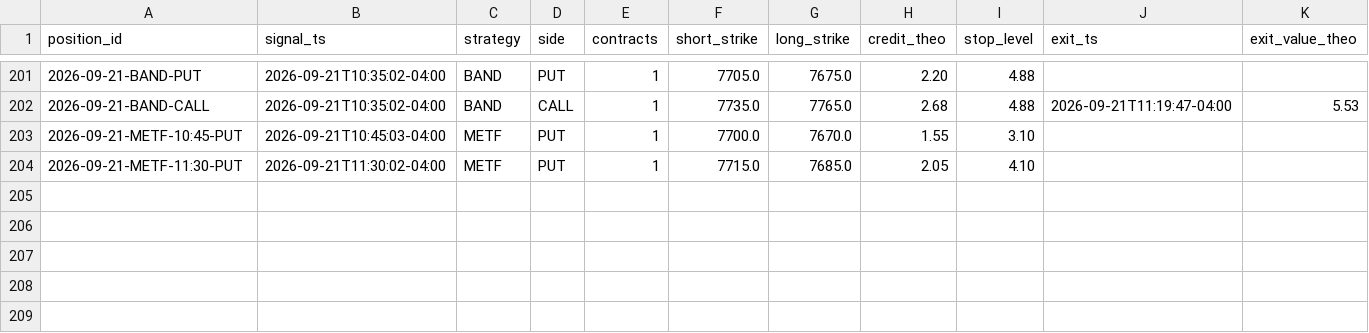
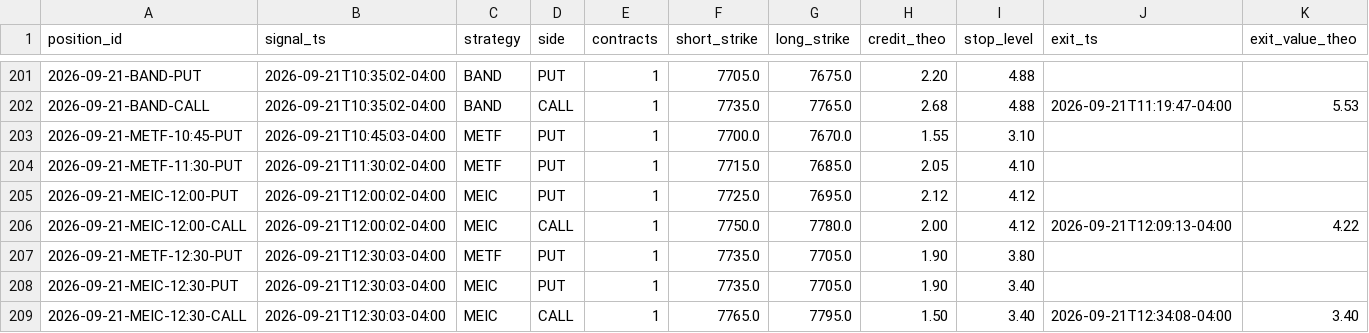
Before and after one commit to alwahedi-netizen/spx-0DTE-v1, a CSV file: data/paper/positions.csv, drawn as a sheet; only a part is shown, gaps mark what is left out; rows hold the shown columns only; the diff names each change by its address in the sheet, - before the commit and + after, or states it on an @@ line.

```diff
--- a/data/paper/positions.csv
+++ b/data/paper/positions.csv
+row 205: 2026-09-21-MEIC-12:00-PUT | 2026-09-21T12:00:02-04:00 | MEIC | PUT | 1 | 7725.0 | 7695.0 | 2.12 | 4.12
+row 206: 2026-09-21-MEIC-12:00-CALL | 2026-09-21T12:00:02-04:00 | MEIC | CALL | 1 | 7750.0 | 7780.0 | 2.00 | 4.12 | 2026-09-21T12:09:13-04:00 | 4.22
+row 207: 2026-09-21-METF-12:30-PUT | 2026-09-21T12:30:03-04:00 | METF | PUT | 1 | 7735.0 | 7705.0 | 1.90 | 3.80
+row 208: 2026-09-21-MEIC-12:30-PUT | 2026-09-21T12:30:03-04:00 | MEIC | PUT | 1 | 7735.0 | 7705.0 | 1.90 | 3.40
+row 209: 2026-09-21-MEIC-12:30-CALL | 2026-09-21T12:30:03-04:00 | MEIC | CALL | 1 | 7765.0 | 7795.0 | 1.50 | 3.40 | 2026-09-21T12:34:08-04:00 | 3.40
```
Also changed, not shown: data/paper/signals.csv, 1 other file.
